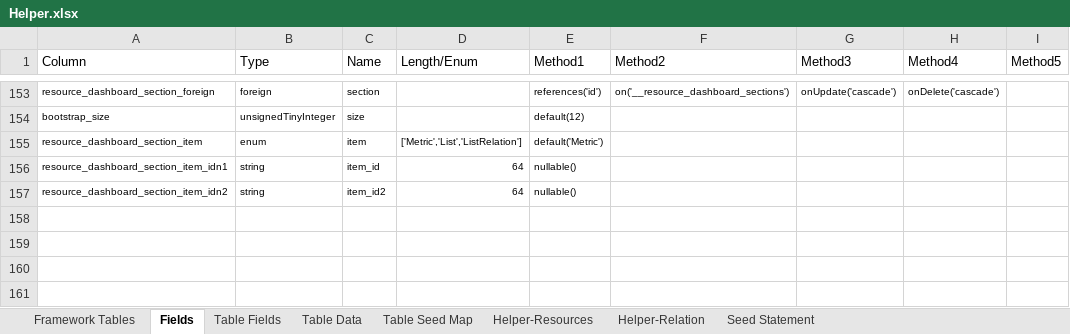
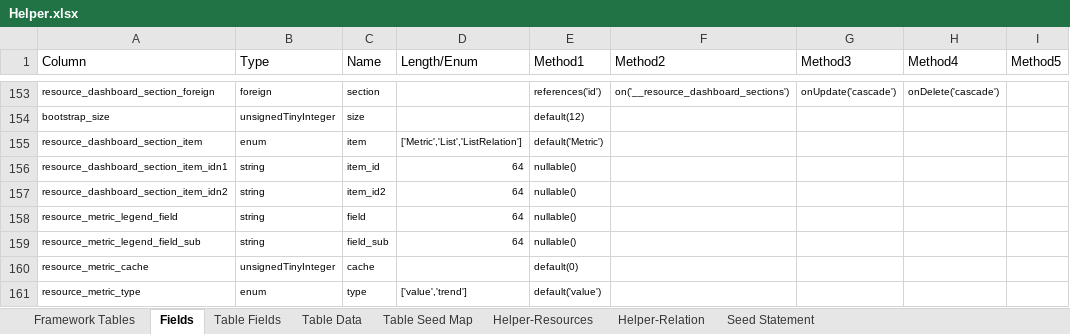
Before and after one commit to MilestoneInnovativeTechnologies/Appframe, an Excel workbook: Helper.xlsx, sheet Fields, drawn as a sheet; only a part is shown, gaps mark what is left out; values as stored, in another font and other column widths than the file's, no borders; conditional formats and table styles not drawn; the diff names each change by its address in the sheet, - before the commit and + after, or states it on an @@ line.

Commit message:
Metric Table Modified

```diff
--- a/Helper.xlsx (sheet Fields)
+++ b/Helper.xlsx (sheet Fields)
+row 158: resource_metric_legend_field | string | field | 64 | nullable()
+row 159: resource_metric_legend_field_sub | string | field_sub | 64 | nullable()
+row 160: resource_metric_cache | unsignedTinyInteger | cache |  | default(0)
+row 161: resource_metric_type | enum | type | ['value','trend'] | default('value')
```
Also changed, not shown: sheet Seed Statement, sheet Table Fields, sheet Table Data, hidden cells, 2 other files.
